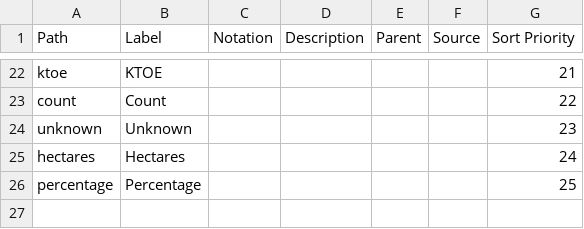
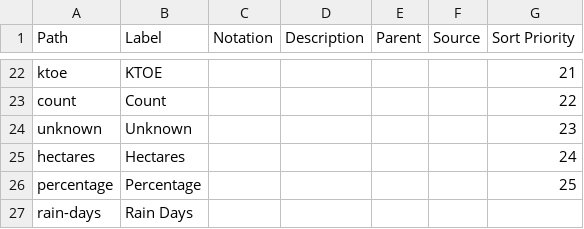
Before and after one commit to GSS-Cogs/family-climate-change, a CSV file: reference/codelists/measurement-units.csv, drawn as a sheet; only a part is shown, gaps mark what is left out; the diff names each change by its address in the sheet, - before the commit and + after, or states it on an @@ line.

Commit message:
adding raind days as a unit

```diff
--- a/reference/codelists/measurement-units.csv
+++ b/reference/codelists/measurement-units.csv
+row 27: rain-days | Rain Days
```
